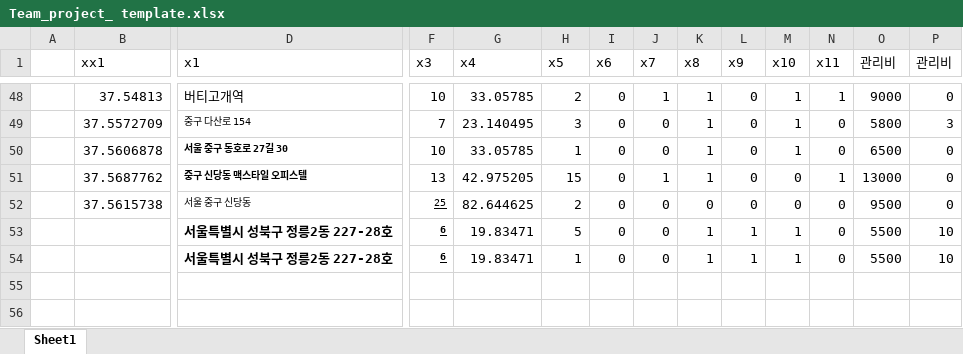
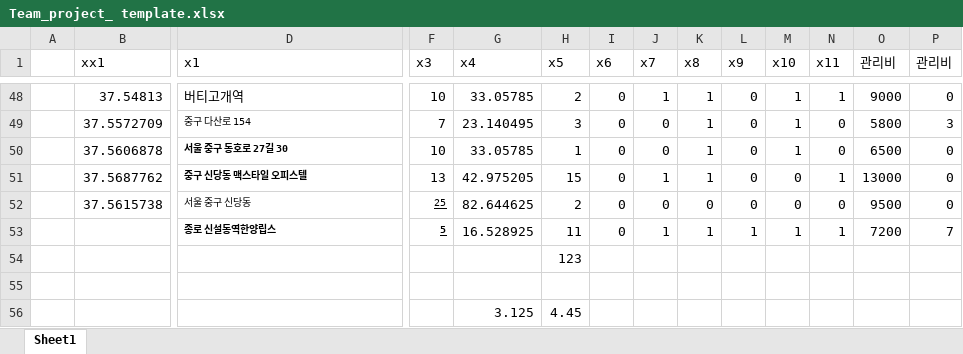
Before and after one commit to swhoho/teamdowns, an Excel workbook: Team_project_ template.xlsx, sheet Sheet1, drawn as a sheet; only a part is shown, gaps mark what is left out; values as stored, in another font and other column widths than the file's, no borders; removed rows and columns are numbered as before the commit, all else as after; rows hold the shown columns only; the diff names each change by its address in the sheet, - before the commit and + after, or states it on an @@ line.

```diff
--- a/Team_project_ template.xlsx (sheet Sheet1)
+++ b/Team_project_ template.xlsx (sheet Sheet1)
-row 53:  |  | 서울특별시 성북구 정릉2동 227-28호 | 6 | 19.83471 | 5 | 0 | 0 | 1 | 1 | 1 | 0 | 5500 | 10
+row 53:  |  | 종로 신설동역한양립스 | 5 | 16.528925 | 11 | 0 | 1 | 1 | 1 | 1 | 1 | 7200 | 7
+row 54:  |  |  |  |  | 123
-row 55:  |  | 서울특별시 성북구 정릉2동 227-28호 | 6 | 19.83471 | 1 | 0 | 0 | 1 | 1 | 1 | 0 | 5500 | 10
+row 55: (empty)
+row 56:  |  |  |  | 3.125 | 4.45
```
Also changed, not shown: 4 other files.
